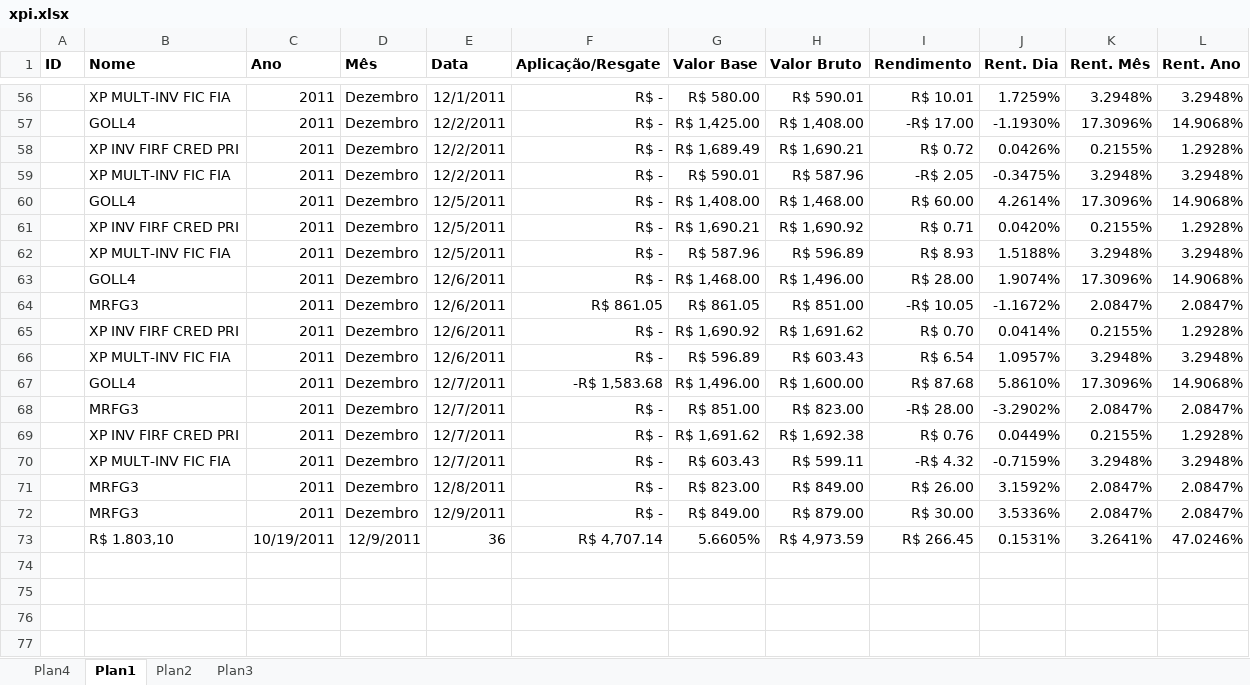
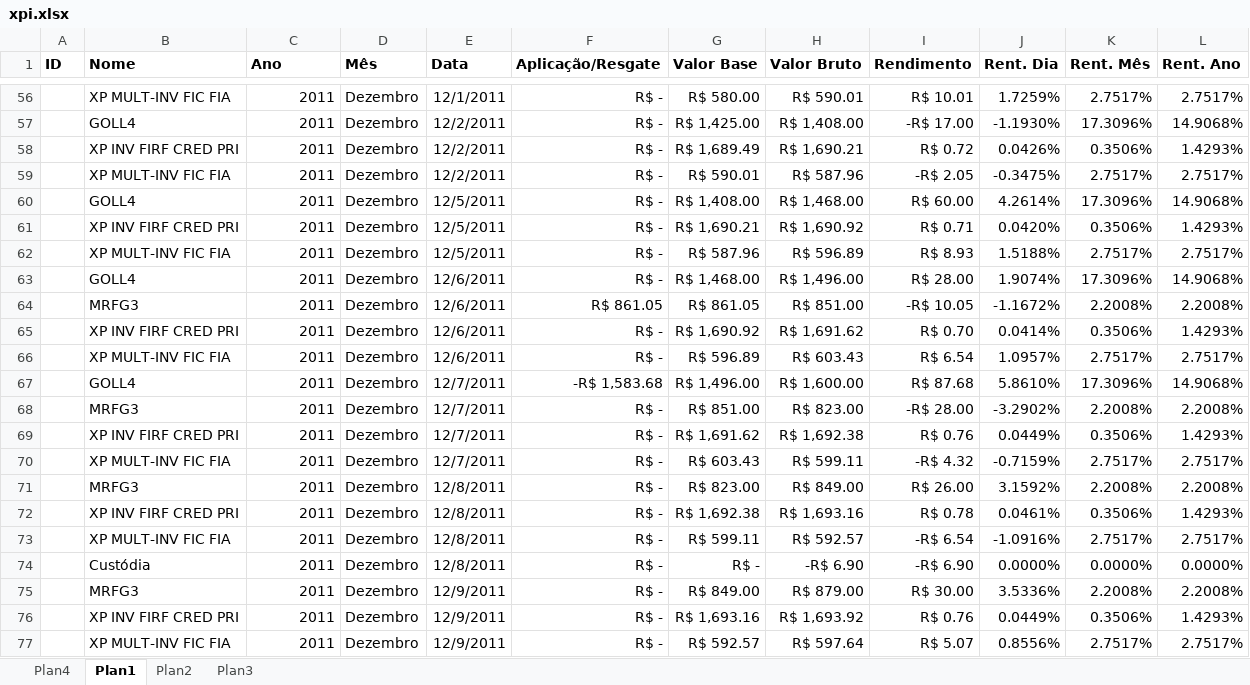
Before and after one commit to bengelbert/ifsc, an Excel workbook: stocks/xpi.xlsx, sheet Plan1, drawn as a sheet; only a part is shown, gaps mark what is left out; values as stored, in another font and other column widths than the file's, no borders; conditional formats and table styles not drawn; removed rows and columns are numbered as before the commit, all else as after; the diff covers the shown part only; the diff names each change by its address in the sheet, - before the commit and + after, or states it on an @@ line.

```diff
--- a/stocks/xpi.xlsx (sheet Plan1)
+++ b/stocks/xpi.xlsx (sheet Plan1)
-K56 (Rent. Mês): 3.2948%
+K56 (Rent. Mês): 2.7517%
-L56 (Rent. Ano): 3.2948%
+L56 (Rent. Ano): 2.7517%
-K58 (Rent. Mês): 0.2155%
+K58 (Rent. Mês): 0.3506%
-L58 (Rent. Ano): 1.2928%
+L58 (Rent. Ano): 1.4293%
-K59 (Rent. Mês): 3.2948%
+K59 (Rent. Mês): 2.7517%
-L59 (Rent. Ano): 3.2948%
+L59 (Rent. Ano): 2.7517%
-K61 (Rent. Mês): 0.2155%
+K61 (Rent. Mês): 0.3506%
-L61 (Rent. Ano): 1.2928%
+L61 (Rent. Ano): 1.4293%
-K62 (Rent. Mês): 3.2948%
+K62 (Rent. Mês): 2.7517%
-L62 (Rent. Ano): 3.2948%
+L62 (Rent. Ano): 2.7517%
-K64 (Rent. Mês): 2.0847%
+K64 (Rent. Mês): 2.2008%
-L64 (Rent. Ano): 2.0847%
+L64 (Rent. Ano): 2.2008%
-K65 (Rent. Mês): 0.2155%
+K65 (Rent. Mês): 0.3506%
-L65 (Rent. Ano): 1.2928%
+L65 (Rent. Ano): 1.4293%
-K66 (Rent. Mês): 3.2948%
+K66 (Rent. Mês): 2.7517%
-L66 (Rent. Ano): 3.2948%
+L66 (Rent. Ano): 2.7517%
-K68 (Rent. Mês): 2.0847%
+K68 (Rent. Mês): 2.2008%
-L68 (Rent. Ano): 2.0847%
+L68 (Rent. Ano): 2.2008%
-K69 (Rent. Mês): 0.2155%
+K69 (Rent. Mês): 0.3506%
-L69 (Rent. Ano): 1.2928%
+L69 (Rent. Ano): 1.4293%
-K70 (Rent. Mês): 3.2948%
+K70 (Rent. Mês): 2.7517%
-L70 (Rent. Ano): 3.2948%
+L70 (Rent. Ano): 2.7517%
-K71 (Rent. Mês): 2.0847%
+K71 (Rent. Mês): 2.2008%
-L71 (Rent. Ano): 2.0847%
+L71 (Rent. Ano): 2.2008%
+row 72:  | XP INV FIRF CRED PRI | 2011 | Dezembro | 12/8/2011 | R$ - | R$ 1,692.38 | R$ 1,693.16 | R$ 0.78 | 0.0461% | 0.3506% | 1.4293%
+row 73:  | XP MULT-INV FIC FIA | 2011 | Dezembro | 12/8/2011 | R$ - | R$ 599.11 | R$ 592.57 | -R$ 6.54 | -1.0916% | 2.7517% | 2.7517%
+row 74:  | Custódia | 2011 | Dezembro | 12/8/2011 | R$ - | R$ - | -R$ 6.90 | -R$ 6.90 | 0.0000% | 0.0000% | 0.0000%
-K75 (Rent. Mês): 2.0847%
+K75 (Rent. Mês): 2.2008%
-L75 (Rent. Ano): 2.0847%
+L75 (Rent. Ano): 2.2008%
-row 73:  | R$ 1.803,10 | 10/19/2011 | 12/9/2011 | 36 | R$ 4,707.14 | 5.6605% | R$ 4,973.59 | R$ 266.45 | 0.1531% | 3.2641% | 47.0246%
+row 76:  | XP INV FIRF CRED PRI | 2011 | Dezembro | 12/9/2011 | R$ - | R$ 1,693.16 | R$ 1,693.92 | R$ 0.76 | 0.0449% | 0.3506% | 1.4293%
+row 77:  | XP MULT-INV FIC FIA | 2011 | Dezembro | 12/9/2011 | R$ - | R$ 592.57 | R$ 597.64 | R$ 5.07 | 0.8556% | 2.7517% | 2.7517%
```
Also changed, not shown: 6 added rows and 33 edited cells elsewhere in this sheet, sheet Plan4, 2 other files.
